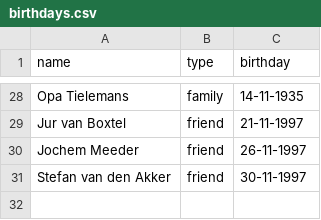
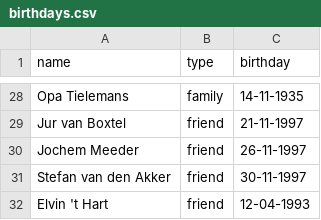
Before and after one commit to larsvasseldonk/birthday-notifier, a CSV file: data/birthdays.csv, drawn as a sheet; only a part is shown, gaps mark what is left out; the diff names each change by its address in the sheet, - before the commit and + after, or states it on an @@ line.

Commit message:
Add Elvin 't Hart's birthday to the CSV

```diff
--- a/data/birthdays.csv
+++ b/data/birthdays.csv
+row 32: Elvin 't Hart | friend | 12-04-1993
```
